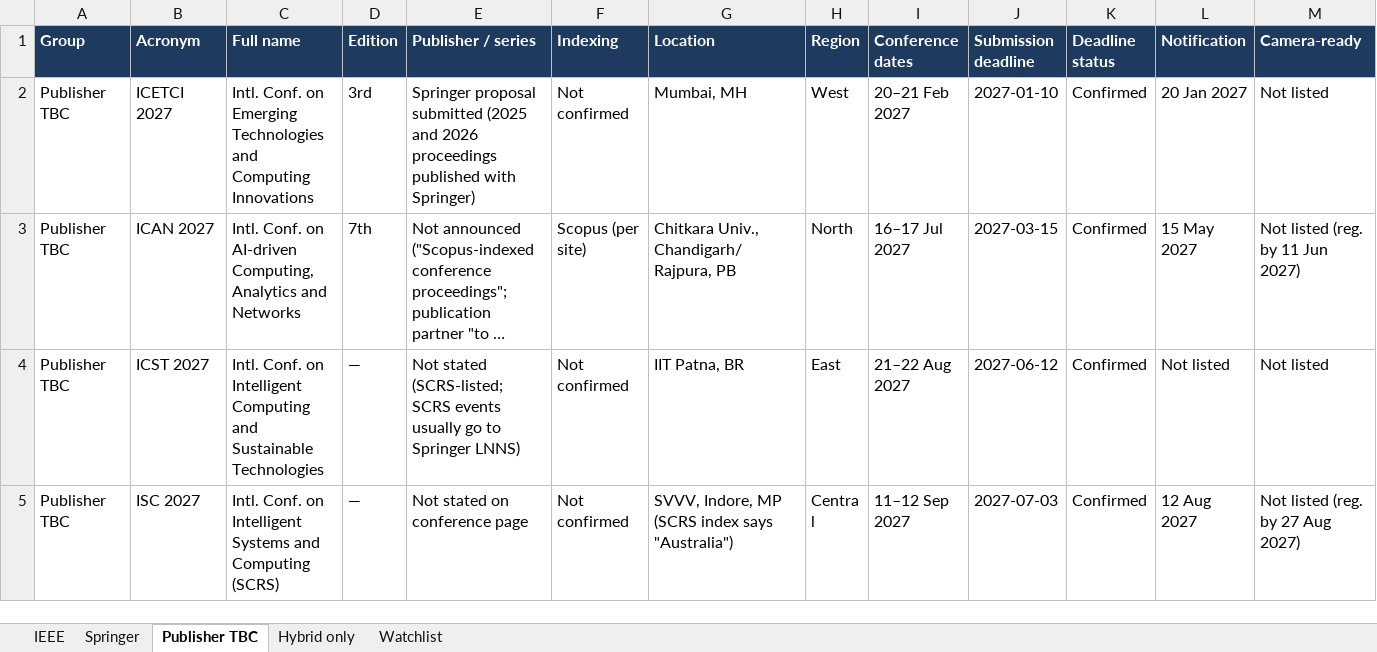
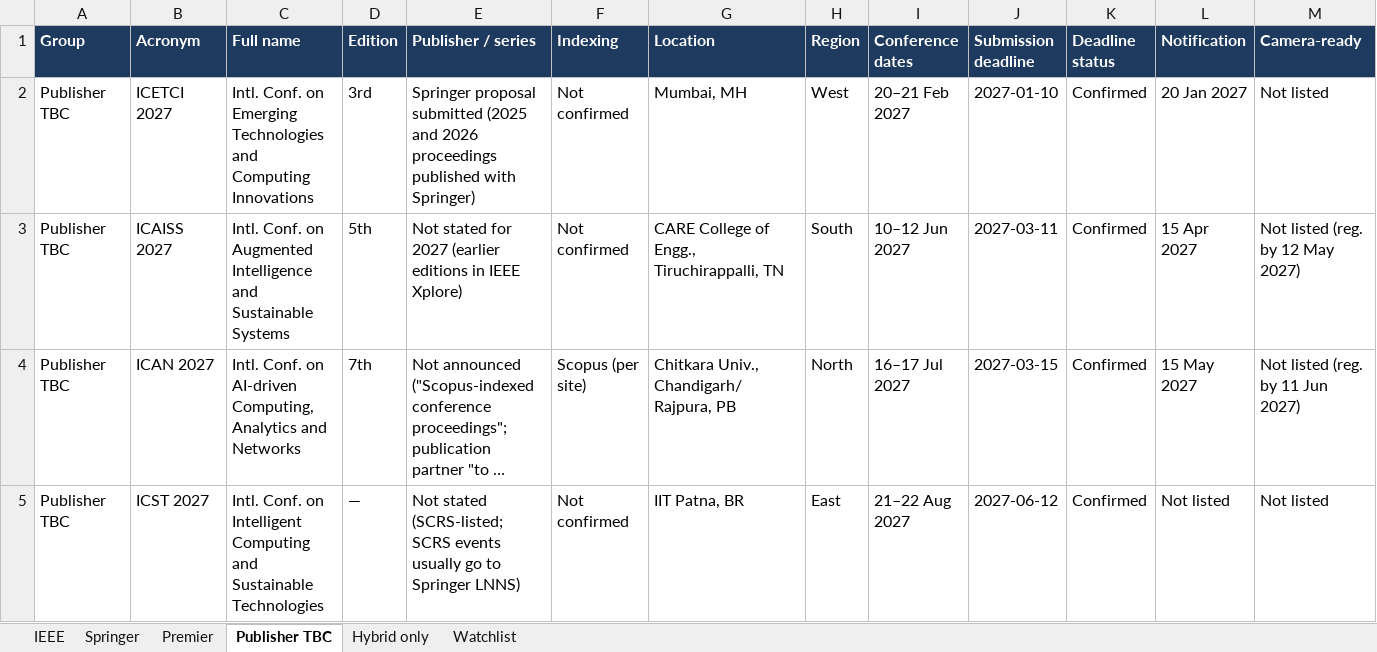
Before and after one commit to Codewithsayanjib/conferences-2027, an Excel workbook: conferences_2027.xlsx, sheet Publisher TBC, drawn as a sheet; only a part is shown; the shorter side is filled out with more unchanged rows; long unchanged cells end in …; values as stored, in another font and other column widths than the file's, no borders; rows hold the shown columns only; the diff names each change by its address in the sheet, - before the commit and + after, or states it on an @@ line.

```diff
--- a/conferences_2027.xlsx (sheet Publisher TBC)
+++ b/conferences_2027.xlsx (sheet Publisher TBC)
+sheet tab: Premier
+row 3: Publisher TBC | ICAISS 2027 | Intl. Conf. on Augmented Intelligence and Sustainable Systems | 5th | Not stated for 2027 (earlier editions in IEEE Xplore) | Not confirmed | CARE College of Engg., Tiruchirappalli, TN | South | 10–12 Jun 2027 | 2027-03-11 | Confirmed | 15 Apr 2027 | Not listed (reg. by 12 May 2027)
```
Also changed, not shown: sheet Watchlist, sheet IEEE, sheet Hybrid only, 9 other files.
